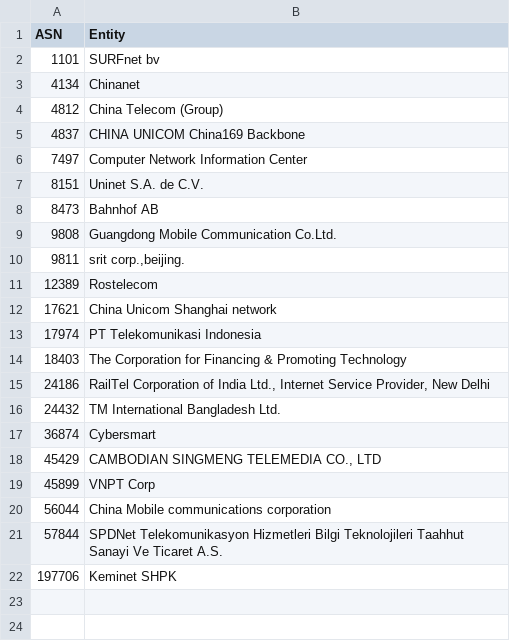
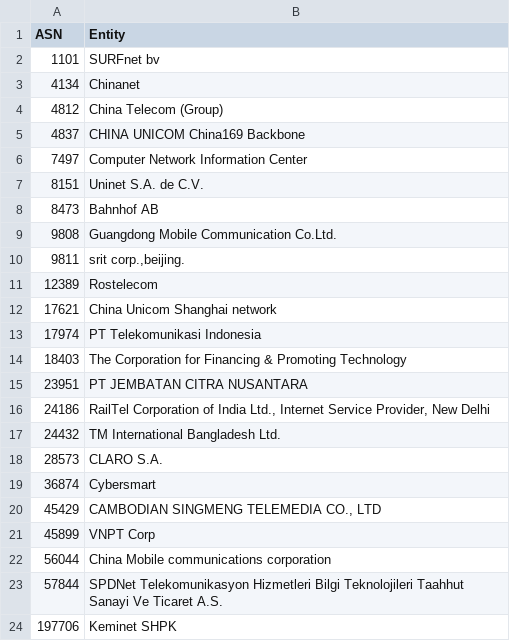
Before and after one commit to AndrewDaws/bad-asn-list, a CSV file: bad-asn-list-risky.csv, drawn as a sheet; the diff names each change by its address in the sheet, - before the commit and + after, or states it on an @@ line.

Commit message:
Added multiple risky ISP ASNs.

```diff
--- a/bad-asn-list-risky.csv
+++ b/bad-asn-list-risky.csv
+row 15: 23951 | PT JEMBATAN CITRA NUSANTARA
+row 18: 28573 | CLARO S.A.
```
